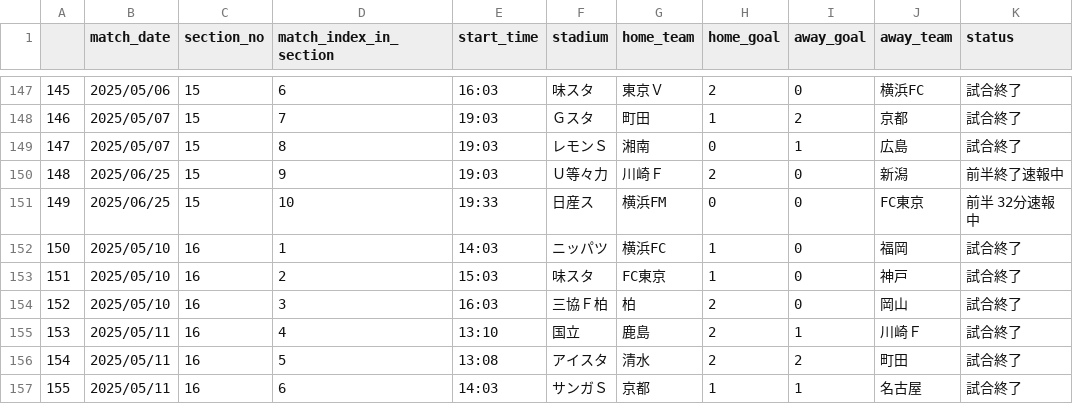
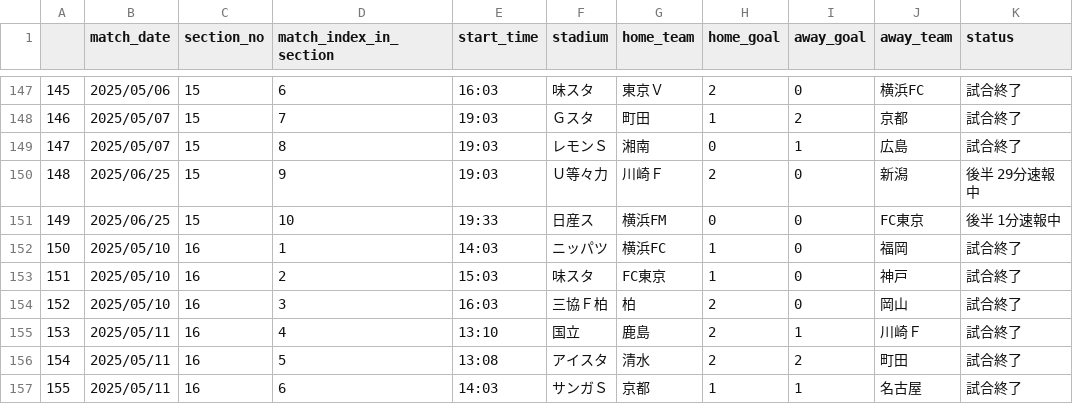
Before and after one commit to mokekuma-git/JLeague_Matches-Bar_Graph, a CSV file: docs/csv/2025_allmatch_result-J1.csv, drawn as a sheet; only a part is shown, gaps mark what is left out.

```diff
--- a/docs/csv/2025_allmatch_result-J1.csv
+++ b/docs/csv/2025_allmatch_result-J1.csv
@@ -149,4 +149,4 @@
 147,2025/05/07,15,8,19:03,レモンＳ,湘南,0,1,広島,試合終了
-148,2025/06/25,15,9,19:03,Ｕ等々力,川崎Ｆ,2,0,新潟,前半終了速報中
-149,2025/06/25,15,10,19:33,日産ス,横浜FM,0,0,FC東京,前半 32分速報中
+148,2025/06/25,15,9,19:03,Ｕ等々力,川崎Ｆ,2,0,新潟,後半 29分速報中
+149,2025/06/25,15,10,19:33,日産ス,横浜FM,0,0,FC東京,後半 1分速報中
 150,2025/05/10,16,1,14:03,ニッパツ,横浜FC,1,0,福岡,試合終了
```
Also changed, not shown: docs/csv/csv_timestamp.csv.
